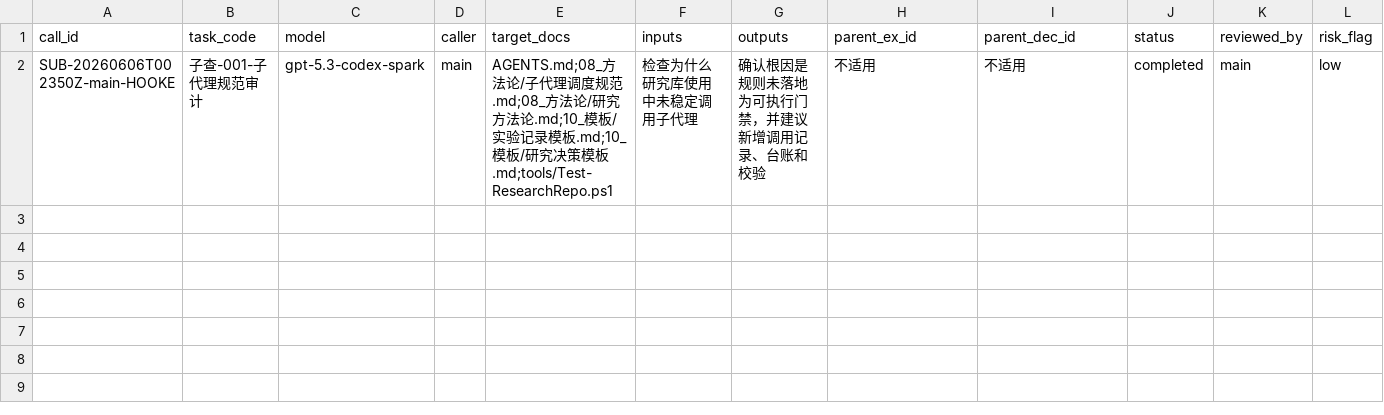
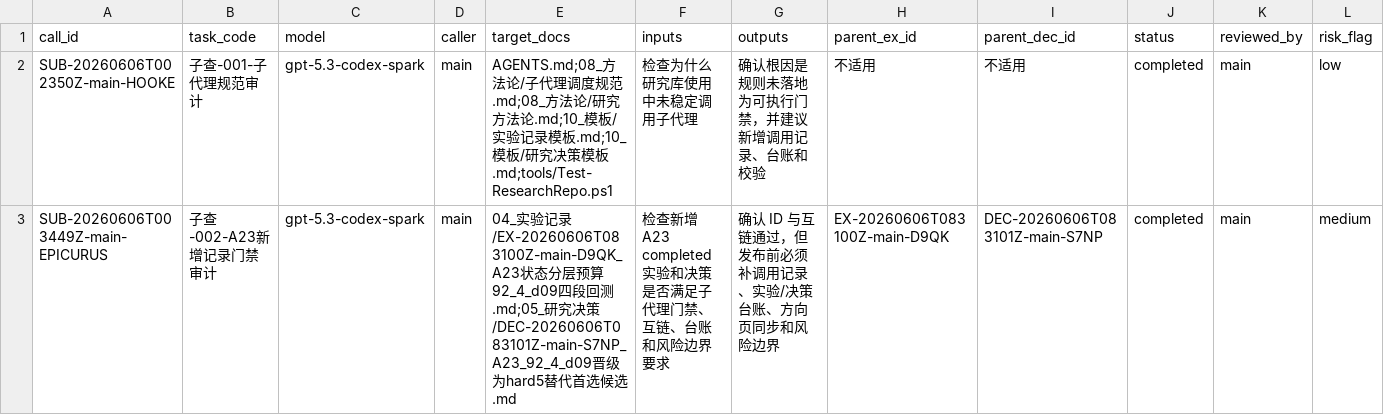
Before and after one commit to huakaiye/quant-knowledge-base, a CSV file: 01_台账/子代理调用台账.csv, drawn as a sheet; only a part is shown; rows hold the shown columns only; the diff names each change by its address in the sheet, - before the commit and + after, or states it on an @@ line.

```diff
--- a/01_台账/子代理调用台账.csv
+++ b/01_台账/子代理调用台账.csv
+row 3: SUB-20260606T003449Z-main-EPICURUS | 子查-002-A23新增记录门禁审计 | gpt-5.3-codex-spark | main | 04_实验记录/EX-20260606T083100Z-main-D9QK_A23状态分层预算92_4_d09四段回测.md;05_研究决策/DEC-20260606T083101Z-main-S7NP_A23_92_4_d09晋级为hard5替代首选候选.md | 检查新增 A23 completed 实验和决策是否满足子代理门禁、互链、台账和风险边界要求 | 确认 ID 与互链通过，但发布前必须补调用记录、实验/决策台账、方向页同步和风险边界 | EX-20260606T083100Z-main-D9QK | DEC-20260606T083101Z-main-S7NP | completed | main | medium
```
Also changed, not shown: 01_台账/决策台账.csv, 01_台账/实验台账.csv, 5 other files.
